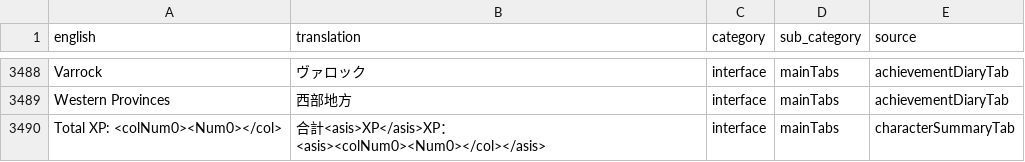
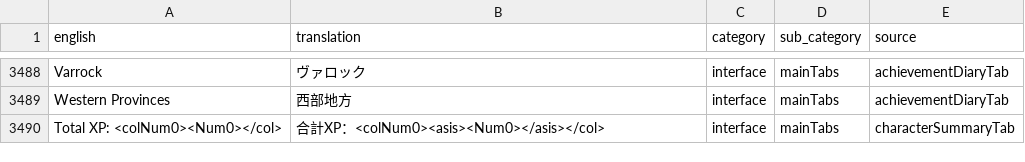
Before and after one commit to YS-jack/Runelingual-Transcripts, a TSV file: draft/ja/transcript_ja_interface.tsv, drawn as a sheet; only a part is shown, gaps mark what is left out.

Commit message:
added new trascript for quest list tab and character tab, translated some ja

```diff
--- a/draft/ja/transcript_ja_interface.tsv
+++ b/draft/ja/transcript_ja_interface.tsv
@@ -3489,2 +3489,2 @@ Varrock	ヴァロック	interface	mainTabs	achievementDiaryTab
 Western Provinces	西部地方	interface	mainTabs	achievementDiaryTab
-Total XP: <colNum0><Num0></col>	合計<asis>XP</asis>XP：<asis><colNum0><Num0></col></asis>	interface	mainTabs	characterSummaryTab
+Total XP: <colNum0><Num0></col>	合計XP：<colNum0><asis><Num0></asis></col>	interface	mainTabs	characterSummaryTab
```
Also changed, not shown: 2 other files.
